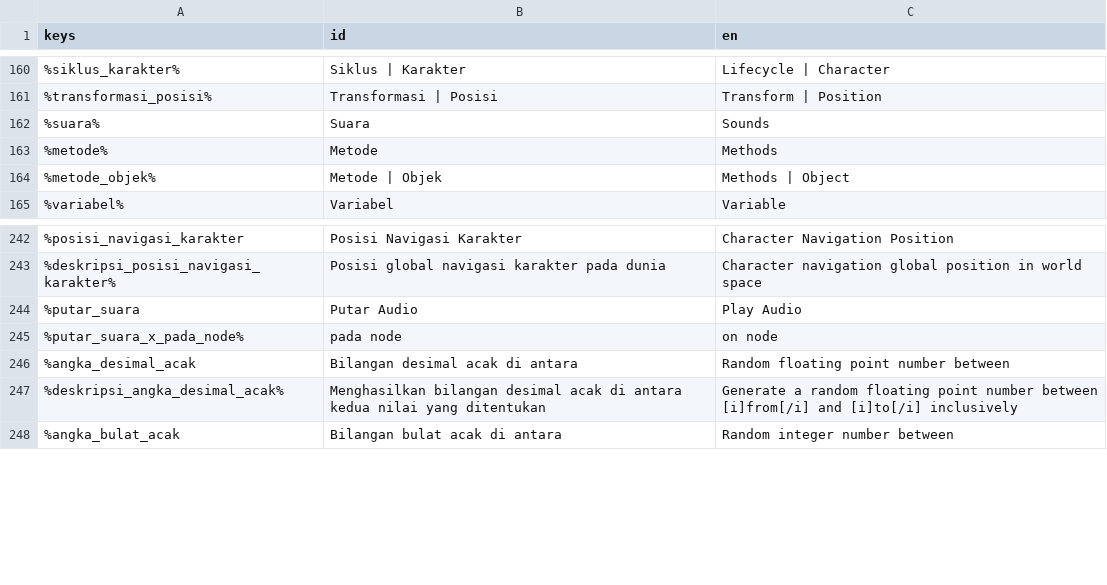
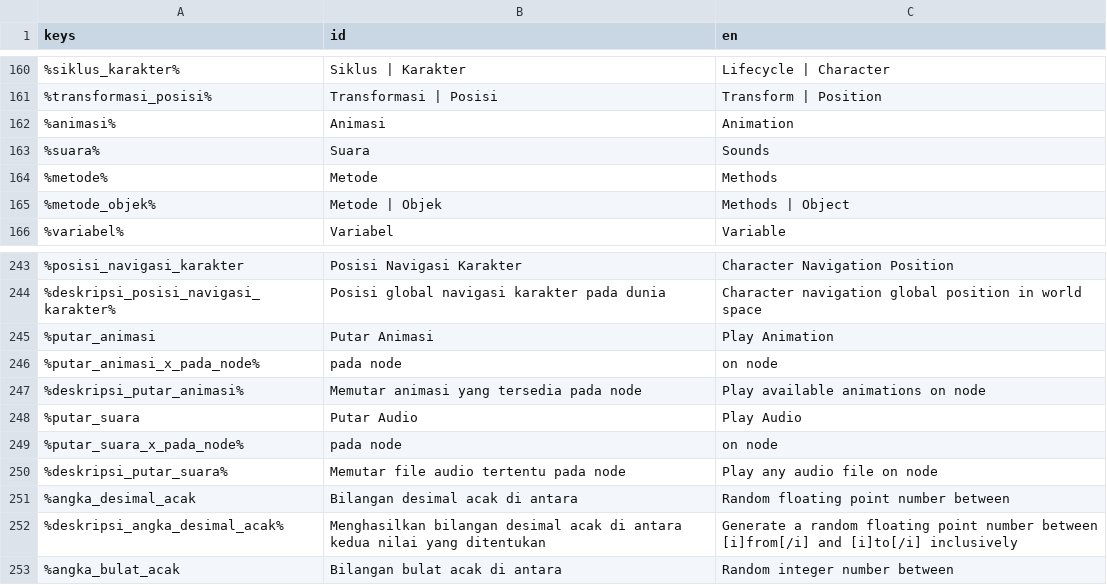
Before and after one commit to zinzui12345/dreamline, a CSV file: ui/bahasa/translasi.csv, drawn as a sheet; only a part is shown, gaps mark what is left out; the diff names each change by its address in the sheet, - before the commit and + after, or states it on an @@ line.

```diff
--- a/ui/bahasa/translasi.csv
+++ b/ui/bahasa/translasi.csv
+row 162: %animasi% | Animasi | Animation
+row 245: %putar_animasi | Putar Animasi | Play Animation
+row 246: %putar_animasi_x_pada_node% | pada node | on node
+row 247: %deskripsi_putar_animasi% | Memutar animasi yang tersedia pada node | Play available animations on node
+row 250: %deskripsi_putar_suara% | Memutar file audio tertentu pada node | Play any audio file on node
```
Also changed, not shown: 7 other files.
